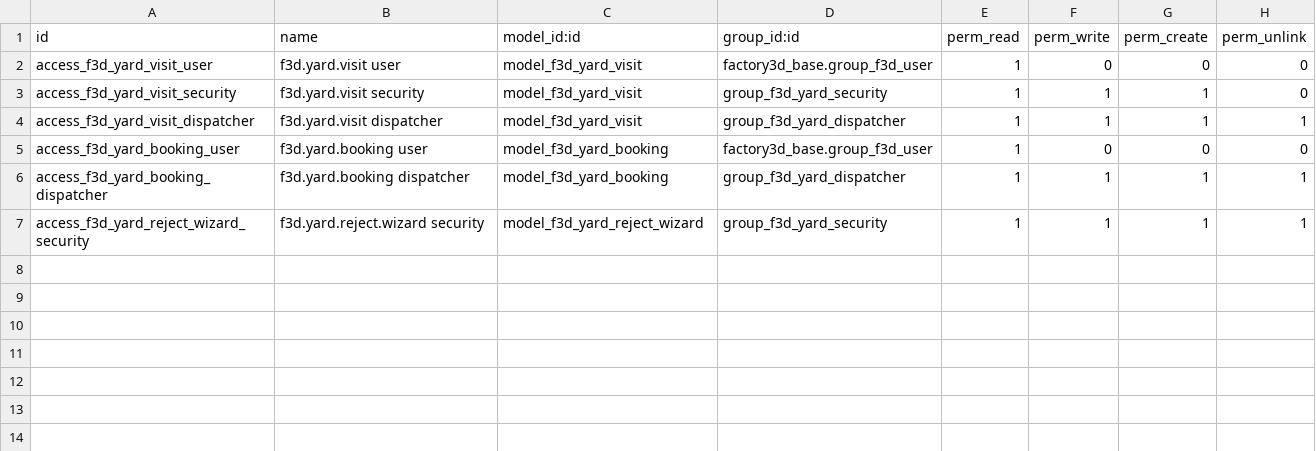
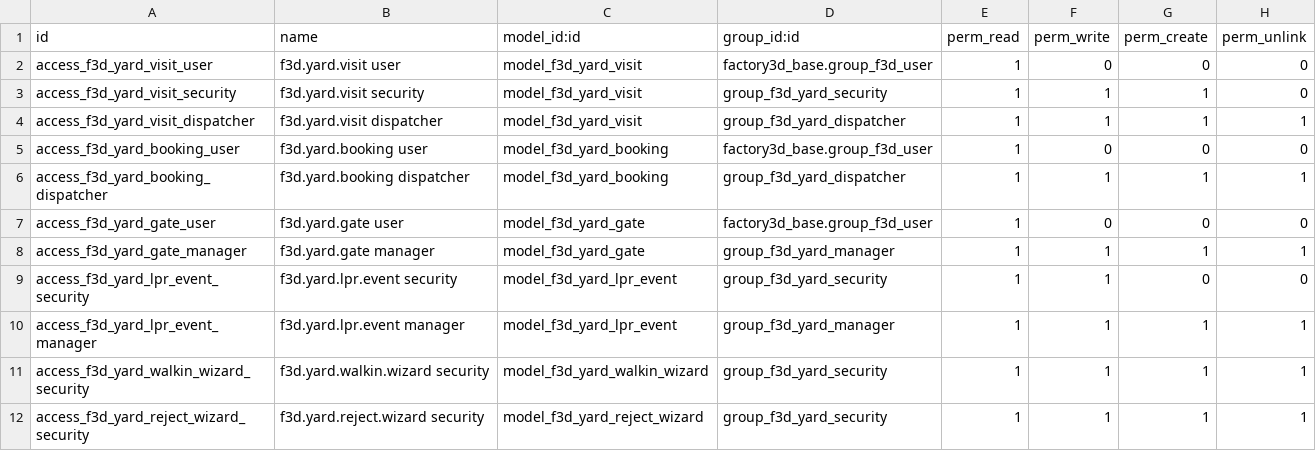
Before and after one commit to tnizhnikovskyi-todo/todo_timur, a CSV file: factory3d/odoo_addons/factory3d_yard/security/ir.model.access.csv, drawn as a sheet.

```diff
--- a/factory3d/odoo_addons/factory3d_yard/security/ir.model.access.csv
+++ b/factory3d/odoo_addons/factory3d_yard/security/ir.model.access.csv
@@ -6,2 +6,7 @@ access_f3d_yard_booking_user,f3d.yard.booking user,model_f3d_yard_booking,factor
 access_f3d_yard_booking_dispatcher,f3d.yard.booking dispatcher,model_f3d_yard_booking,group_f3d_yard_dispatcher,1,1,1,1
+access_f3d_yard_gate_user,f3d.yard.gate user,model_f3d_yard_gate,factory3d_base.group_f3d_user,1,0,0,0
+access_f3d_yard_gate_manager,f3d.yard.gate manager,model_f3d_yard_gate,group_f3d_yard_manager,1,1,1,1
+access_f3d_yard_lpr_event_security,f3d.yard.lpr.event security,model_f3d_yard_lpr_event,group_f3d_yard_security,1,1,0,0
+access_f3d_yard_lpr_event_manager,f3d.yard.lpr.event manager,model_f3d_yard_lpr_event,group_f3d_yard_manager,1,1,1,1
+access_f3d_yard_walkin_wizard_security,f3d.yard.walkin.wizard security,model_f3d_yard_walkin_wizard,group_f3d_yard_security,1,1,1,1
 access_f3d_yard_reject_wizard_security,f3d.yard.reject.wizard security,model_f3d_yard_reject_wizard,group_f3d_yard_security,1,1,1,1
```
Also changed, not shown: 21 other files.
